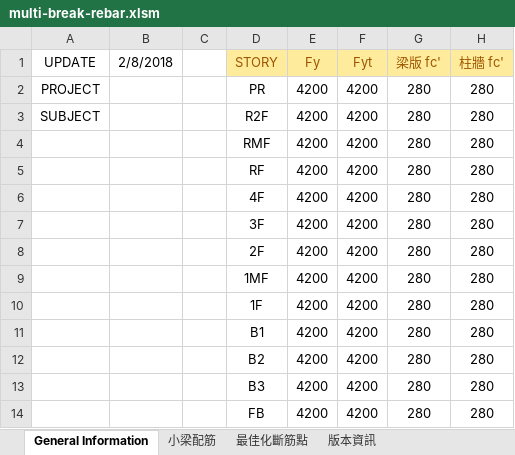
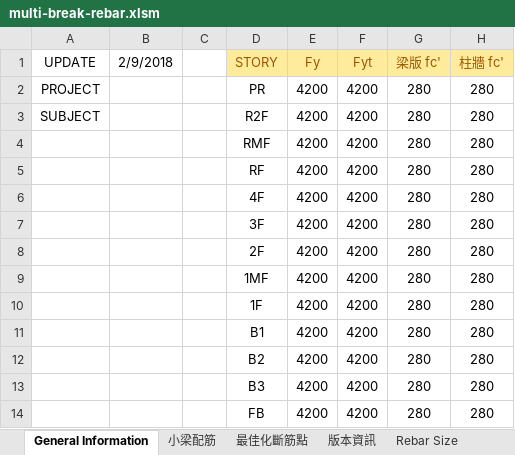
Before and after one commit to skyran1278/VbaProject, an Excel workbook: 20180126_MultiBreakRebar/multi-break-rebar.xlsm, sheet General Information, drawn as a sheet; only a part is shown; values as stored, in another font and other column widths than the file's, no borders; charts and pictures and conditional formats not drawn; the diff names each change by its address in the sheet, - before the commit and + after, or states it on an @@ line.

```diff
--- a/20180126_MultiBreakRebar/multi-break-rebar.xlsm (sheet General Information)
+++ b/20180126_MultiBreakRebar/multi-break-rebar.xlsm (sheet General Information)
+sheet tab: Rebar Size
-B1: 2/8/2018
+B1: 2/9/2018
```
Also changed, not shown: sheet 最佳化斷筋點.
